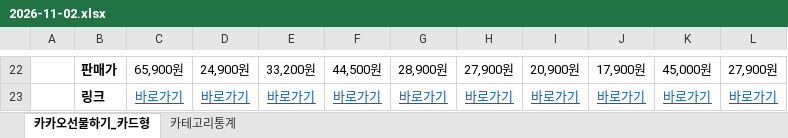
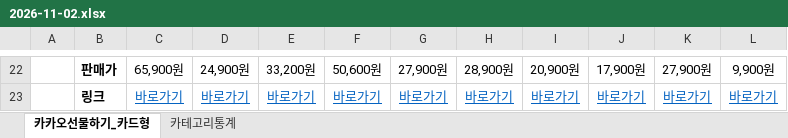
Before and after one commit to primexx98-sudo/online-mall-ranking, an Excel workbook: data/daily/2026-11/2026-11-02.xlsx, sheet 카카오선물하기_카드형, drawn as a sheet; only a part is shown, gaps mark what is left out; values as stored, in another font and other column widths than the file's, no borders; charts and pictures not drawn; the diff covers the shown part only; the diff names each change by its address in the sheet, - before the commit and + after, or states it on an @@ line.

```diff
--- a/data/daily/2026-11/2026-11-02.xlsx (sheet 카카오선물하기_카드형)
+++ b/data/daily/2026-11/2026-11-02.xlsx (sheet 카카오선물하기_카드형)
-F22: 44,500원
+F22: 50,600원
-G22: 28,900원
+G22: 27,900원
-H22: 27,900원
+H22: 28,900원
-K22: 45,000원
+K22: 27,900원
-L22: 27,900원
+L22: 9,900원
```
Also changed, not shown: 6 added rows, 6 removed rows and 16 edited cells elsewhere in this sheet, sheet 카테고리통계, charts or pictures.
